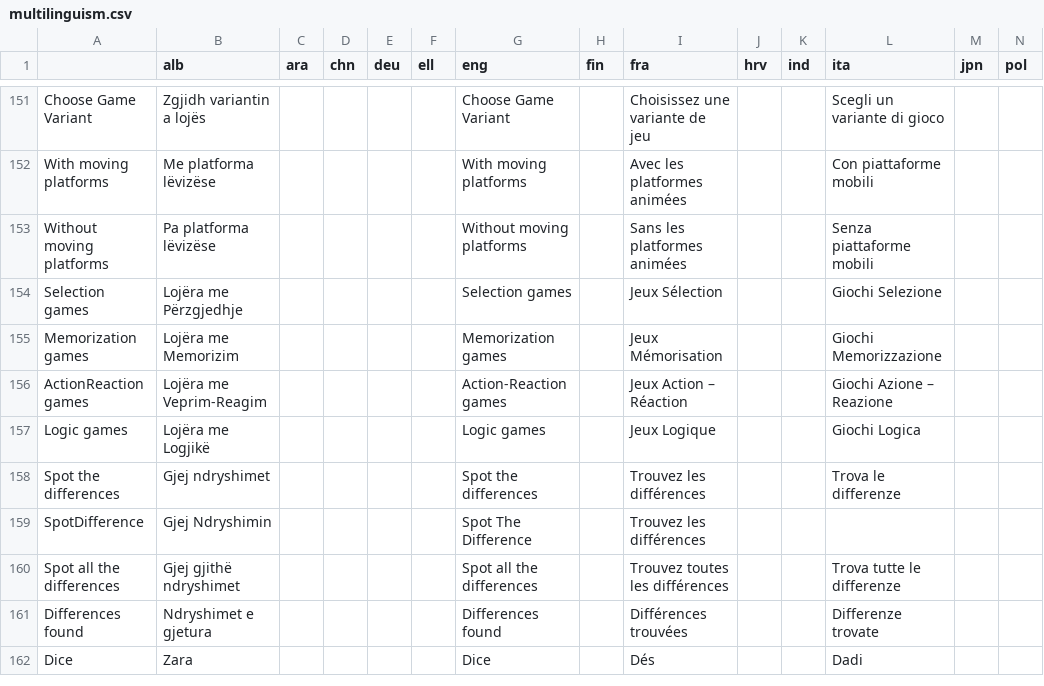
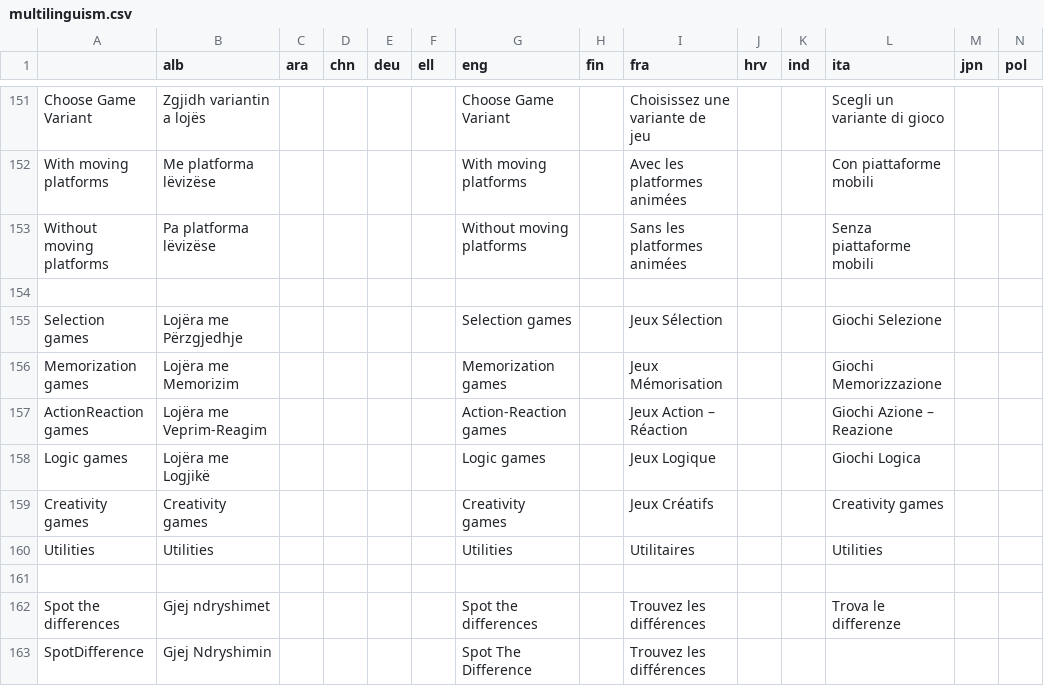
Before and after one commit to GazePlay/GazePlay, a CSV file: gazeplay/src/main/resources/data/multilinguism/multilinguism.csv, drawn as a sheet; only a part is shown, gaps mark what is left out; the shorter side is filled out with more unchanged rows; rows hold the shown columns only; the diff names each change by its address in the sheet, - before the commit and + after, or states it on an @@ line.

Commit message:
fixed missing translation of new categories

```diff
--- a/gazeplay/src/main/resources/data/multilinguism/multilinguism.csv
+++ b/gazeplay/src/main/resources/data/multilinguism/multilinguism.csv
+row 154: (empty)
+row 159: Creativity games | Creativity games |  |  |  |  | Creativity games |  | Jeux Créatifs |  |  | Creativity games
+row 160: Utilities | Utilities |  |  |  |  | Utilities |  | Utilitaires |  |  | Utilities
+row 161: (empty)
```
